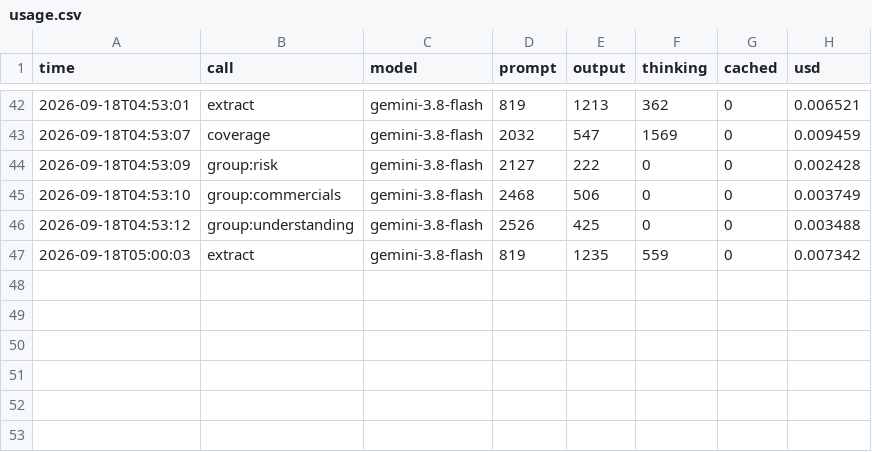
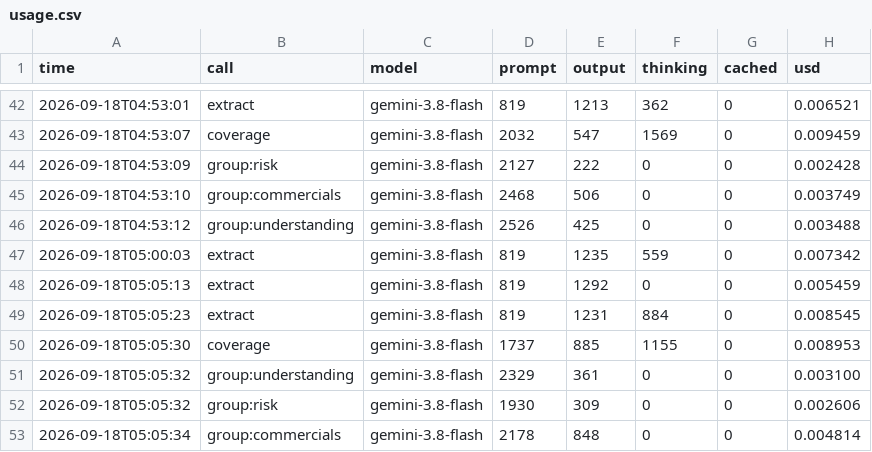
Before and after one commit to manhhgdnh/SiviHack-2026-Team, a CSV file: app/data/usage.csv, drawn as a sheet; only a part is shown, gaps mark what is left out; the diff names each change by its address in the sheet, - before the commit and + after, or states it on an @@ line.

Commit message:
update usage

```diff
--- a/app/data/usage.csv
+++ b/app/data/usage.csv
+row 48: 2026-09-18T05:05:13 | extract | gemini-3.8-flash | 819 | 1292 | 0 | 0 | 0.005459
+row 49: 2026-09-18T05:05:23 | extract | gemini-3.8-flash | 819 | 1231 | 884 | 0 | 0.008545
+row 50: 2026-09-18T05:05:30 | coverage | gemini-3.8-flash | 1737 | 885 | 1155 | 0 | 0.008953
+row 51: 2026-09-18T05:05:32 | group:understanding | gemini-3.8-flash | 2329 | 361 | 0 | 0 | 0.003100
+row 52: 2026-09-18T05:05:32 | group:risk | gemini-3.8-flash | 1930 | 309 | 0 | 0 | 0.002606
+row 53: 2026-09-18T05:05:34 | group:commercials | gemini-3.8-flash | 2178 | 848 | 0 | 0 | 0.004814
```
